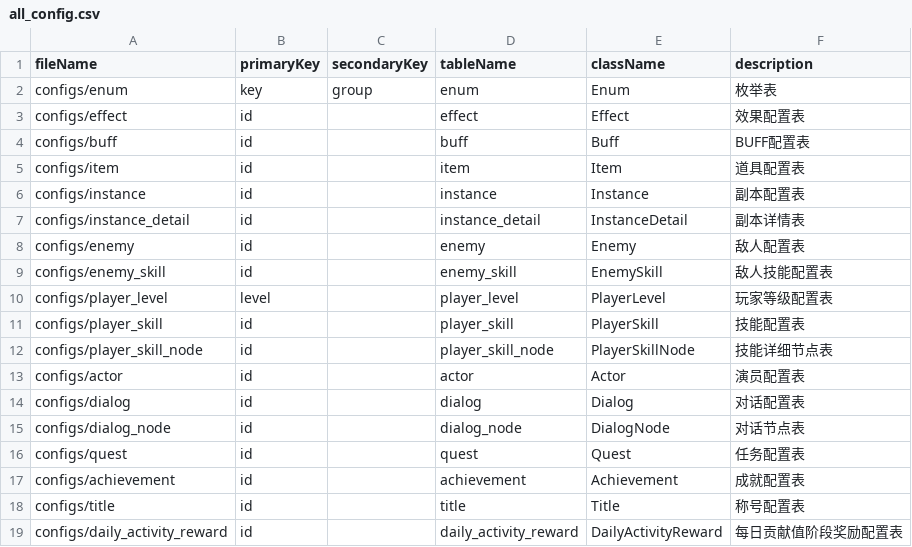
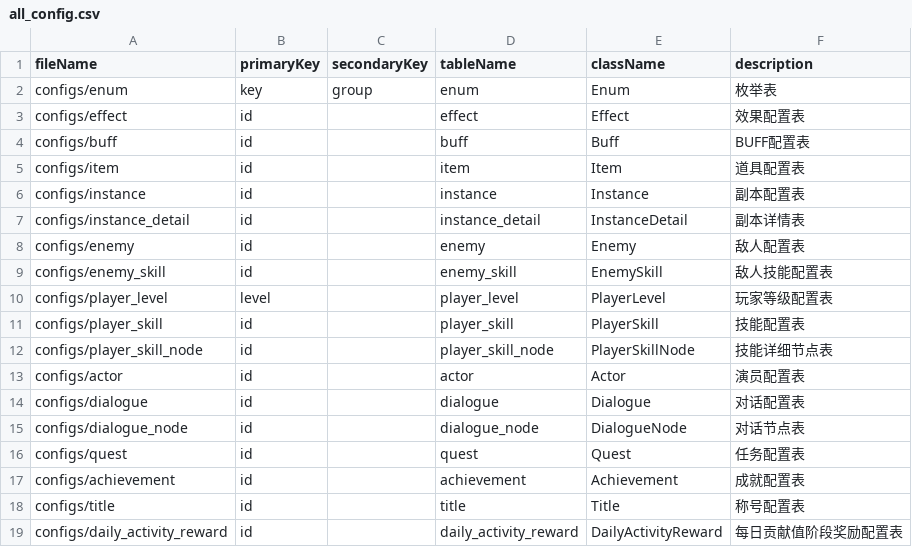
Before and after one commit to zhuhengtan/FindThePath, a CSV file: assets/main-game/configs/all_config.csv, drawn as a sheet.

Commit message:
refactor(dialogue-system): 重命名 Dialog 为 Dialogue 以统一术语
- 将 Dialog 重命名为 Dialogue，DialogNode 重命名为 DialogueNode
- 更新相关类型定义、事件枚举和类名
- 调整配置文件引用从 dialog/dialog_node 改为 dialogue/dialogue_node
- 更新 UI 管理器、触发器管理器及相关组件引用
- 修复任务和成就系统中相关的事件和方法命名
- 将对话系统分包添加到启动加载列表

```diff
--- a/assets/main-game/configs/all_config.csv
+++ b/assets/main-game/configs/all_config.csv
@@ -13,4 +13,4 @@ configs/player_skill_node;id;;player_skill_node;PlayerSkillNode;技能详细节
 configs/actor;id;;actor;Actor;演员配置表
-configs/dialog;id;;dialog;Dialog;对话配置表
-configs/dialog_node;id;;dialog_node;DialogNode;对话节点表
+configs/dialogue;id;;dialogue;Dialogue;对话配置表
+configs/dialogue_node;id;;dialogue_node;DialogueNode;对话节点表
 configs/quest;id;;quest;Quest;任务配置表
```
Also changed, not shown: 23 other files.
